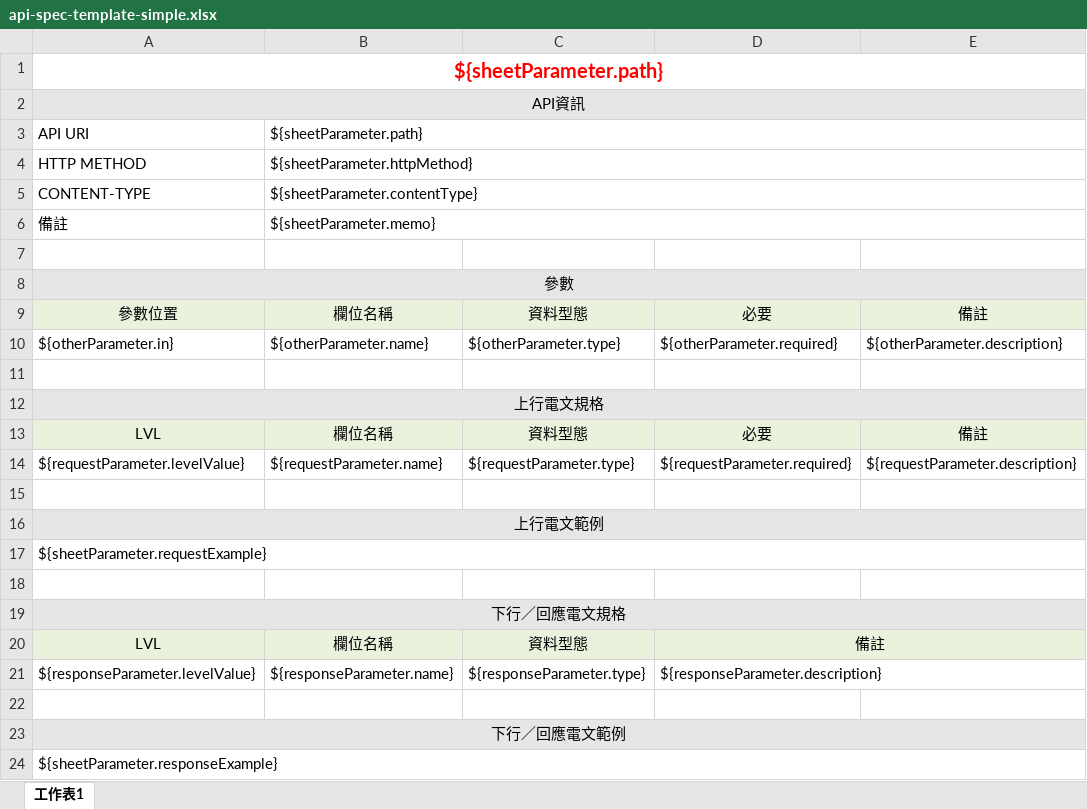
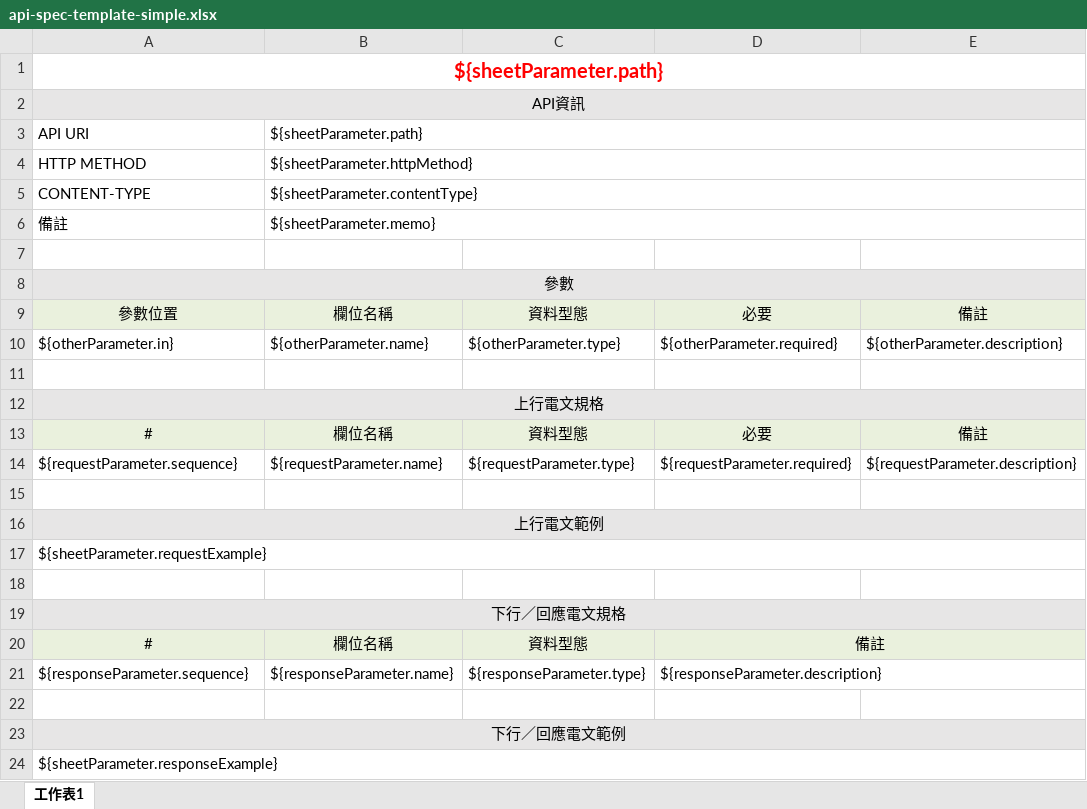
Before and after one commit to PinXian53/open-api-tool, an Excel workbook: src/main/resources/templates/api-spec-template-simple.xlsx, sheet 工作表1, drawn as a sheet; values as stored, in another font and other column widths than the file's, no borders; the diff names each change by its address in the sheet, - before the commit and + after, or states it on an @@ line.

Commit message:
feat: add sequence field

```diff
--- a/src/main/resources/templates/api-spec-template-simple.xlsx (sheet 工作表1)
+++ b/src/main/resources/templates/api-spec-template-simple.xlsx (sheet 工作表1)
-A13: LVL
+A13: #
-A14: ${requestParameter.levelValue}
+A14: ${requestParameter.sequence}
-A20: LVL
+A20: #
-A21: ${responseParameter.levelValue}
+A21: ${responseParameter.sequence}
```
Also changed, not shown: src/main/resources/templates/api-spec-template.xlsx, 4 other files.
